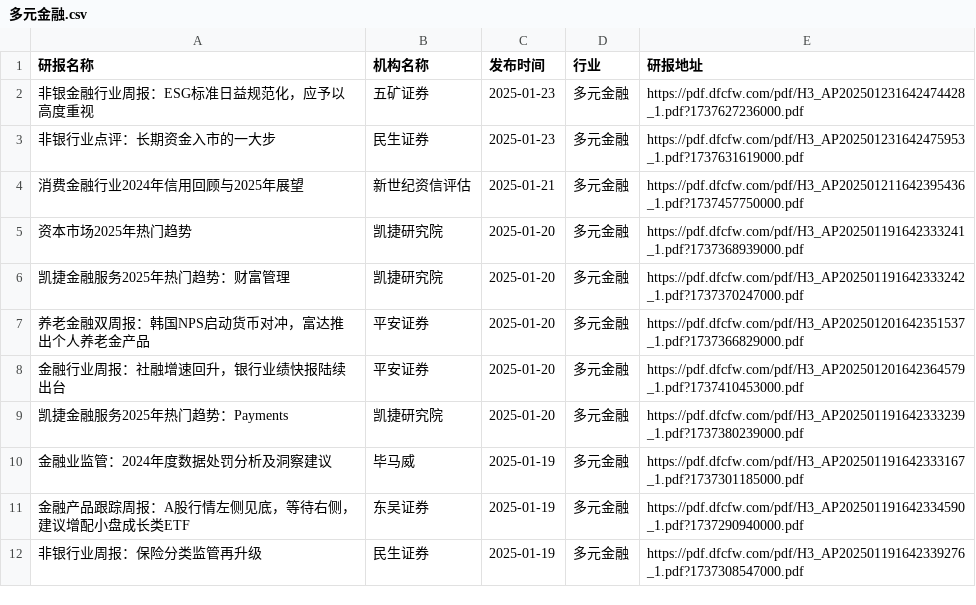
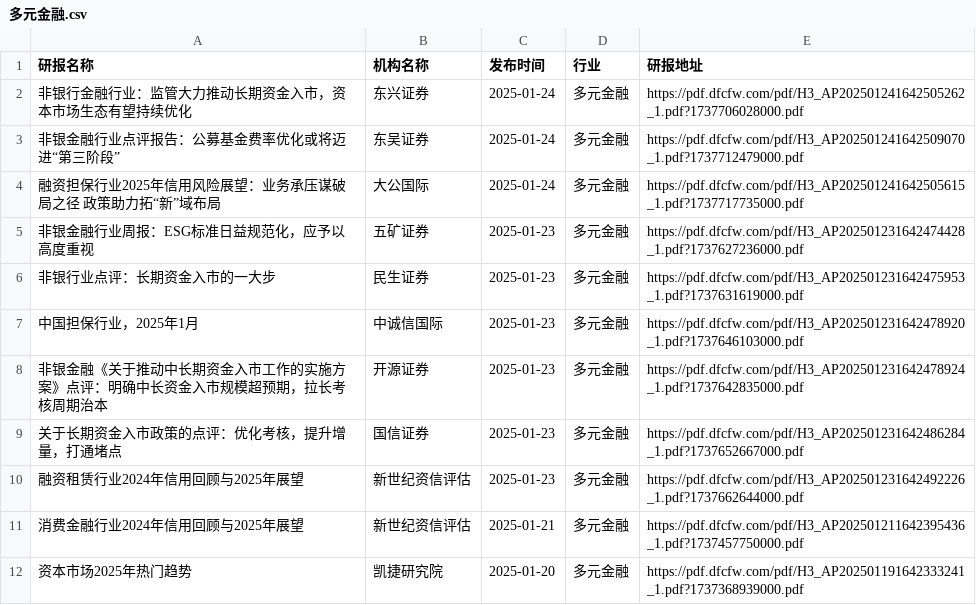
Before and after one commit to manymore13/report, a CSV file: eastmoney/多元金融.csv, drawn as a sheet; only a part is shown; the shorter side is filled out with more unchanged rows; the diff names each change by its address in the sheet, - before the commit and + after, or states it on an @@ line.

```diff
--- a/eastmoney/多元金融.csv
+++ b/eastmoney/多元金融.csv
+row 2: 非银行金融行业：监管大力推动长期资金入市，资本市场生态有望持续优化 | 东兴证券 | 2025-01-24 | 多元金融 | https://pdf.dfcfw.com/pdf/H3_AP202501241642505262_1.pdf?1737706028000.pdf
+row 3: 非银金融行业点评报告：公募基金费率优化或将迈进“第三阶段” | 东吴证券 | 2025-01-24 | 多元金融 | https://pdf.dfcfw.com/pdf/H3_AP202501241642509070_1.pdf?1737712479000.pdf
+row 4: 融资担保行业2025年信用风险展望：业务承压谋破局之径 政策助力拓“新”域布局 | 大公国际 | 2025-01-24 | 多元金融 | https://pdf.dfcfw.com/pdf/H3_AP202501241642505615_1.pdf?1737717735000.pdf
+row 7: 中国担保行业，2025年1月 | 中诚信国际 | 2025-01-23 | 多元金融 | https://pdf.dfcfw.com/pdf/H3_AP202501231642478920_1.pdf?1737646103000.pdf
+row 8: 非银金融《关于推动中长期资金入市工作的实施方案》点评：明确中长资金入市规模超预期，拉长考核周期治本 | 开源证券 | 2025-01-23 | 多元金融 | https://pdf.dfcfw.com/pdf/H3_AP202501231642478924_1.pdf?1737642835000.pdf
+row 9: 关于长期资金入市政策的点评：优化考核，提升增量，打通堵点 | 国信证券 | 2025-01-23 | 多元金融 | https://pdf.dfcfw.com/pdf/H3_AP202501231642486284_1.pdf?1737652667000.pdf
+row 10: 融资租赁行业2024年信用回顾与2025年展望 | 新世纪资信评估 | 2025-01-23 | 多元金融 | https://pdf.dfcfw.com/pdf/H3_AP202501231642492226_1.pdf?1737662644000.pdf
```
Also changed, not shown: eastmoney/商业百货.csv, eastmoney/家电行业.csv, 51 other files.
